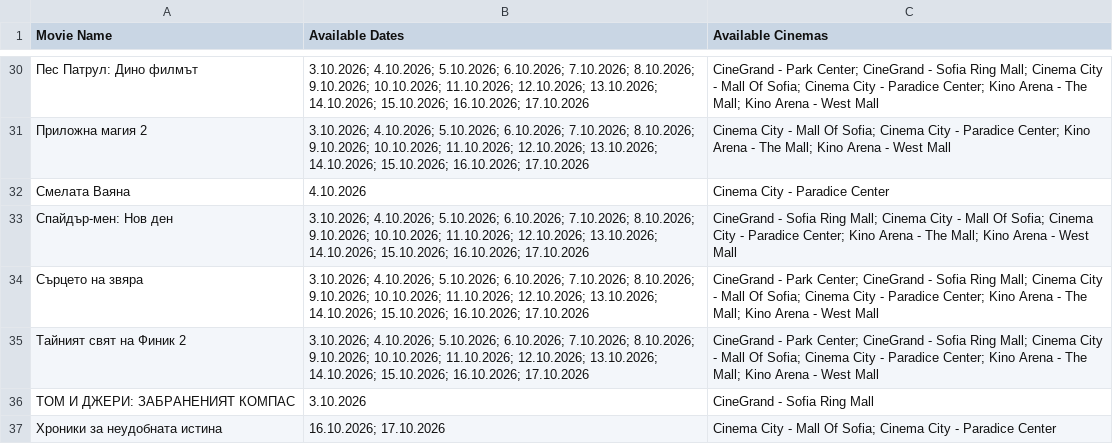
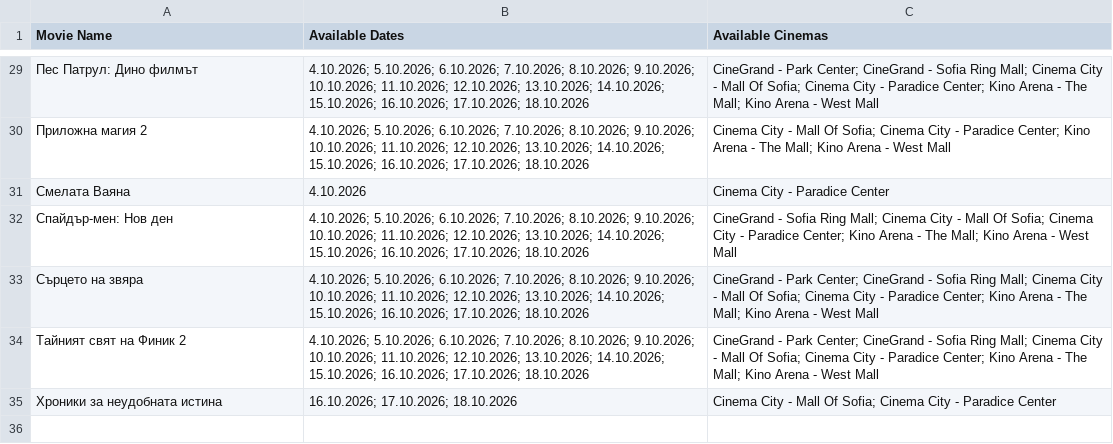
Before and after one commit to darakion/CinemaSearch, a CSV file: data2.csv, drawn as a sheet; only a part is shown, gaps mark what is left out; the diff covers the shown part only.

```diff
--- a/data2.csv
+++ b/data2.csv
@@ -30,8 +29,7 @@
-"Пес Патрул: Дино филмът","3.10.2026; 4.10.2026; 5.10.2026; 6.10.2026; 7.10.2026; 8.10.2026; 9.10.2026; 10.10.2026; 11.10.2026; 12.10.2026; 13.10.2026; 14.10.2026; 15.10.2026; 16.10.2026; 17.10.2026","CineGrand - Park Center; CineGrand - Sofia Ring Mall; Cinema City - Mall Of Sofia; Cinema City - Paradice Center; Kino Arena - The Mall; Kino Arena - West Mall"
-"Приложна магия 2","3.10.2026; 4.10.2026; 5.10.2026; 6.10.2026; 7.10.2026; 8.10.2026; 9.10.2026; 10.10.2026; 11.10.2026; 12.10.2026; 13.10.2026; 14.10.2026; 15.10.2026; 16.10.2026; 17.10.2026","Cinema City - Mall Of Sofia; Cinema City - Paradice Center; Kino Arena - The Mall; Kino Arena - West Mall"
+"Пес Патрул: Дино филмът","4.10.2026; 5.10.2026; 6.10.2026; 7.10.2026; 8.10.2026; 9.10.2026; 10.10.2026; 11.10.2026; 12.10.2026; 13.10.2026; 14.10.2026; 15.10.2026; 16.10.2026; 17.10.2026; 18.10.2026","CineGrand - Park Center; CineGrand - Sofia Ring Mall; Cinema City - Mall Of Sofia; Cinema City - Paradice Center; Kino Arena - The Mall; Kino Arena - West Mall"
+"Приложна магия 2","4.10.2026; 5.10.2026; 6.10.2026; 7.10.2026; 8.10.2026; 9.10.2026; 10.10.2026; 11.10.2026; 12.10.2026; 13.10.2026; 14.10.2026; 15.10.2026; 16.10.2026; 17.10.2026; 18.10.2026","Cinema City - Mall Of Sofia; Cinema City - Paradice Center; Kino Arena - The Mall; Kino Arena - West Mall"
 "Смелата Ваяна","4.10.2026","Cinema City - Paradice Center"
-"Спайдър-мен: Нов ден","3.10.2026; 4.10.2026; 5.10.2026; 6.10.2026; 7.10.2026; 8.10.2026; 9.10.2026; 10.10.2026; 11.10.2026; 12.10.2026; 13.10.2026; 14.10.2026; 15.10.2026; 16.10.2026; 17.10.2026","CineGrand - Sofia Ring Mall; Cinema City - Mall Of Sofia; Cinema City - Paradice Center; Kino Arena - The Mall; Kino Arena - West Mall"
-"Сърцето на звяра","3.10.2026; 4.10.2026; 5.10.2026; 6.10.2026; 7.10.2026; 8.10.2026; 9.10.2026; 10.10.2026; 11.10.2026; 12.10.2026; 13.10.2026; 14.10.2026; 15.10.2026; 16.10.2026; 17.10.2026","CineGrand - Park Center; CineGrand - Sofia Ring Mall; Cinema City - Mall Of Sofia; Cinema City - Paradice Center; Kino Arena - The Mall; Kino Arena - West Mall"
-"Тайният свят на Финик 2","3.10.2026; 4.10.2026; 5.10.2026; 6.10.2026; 7.10.2026; 8.10.2026; 9.10.2026; 10.10.2026; 11.10.2026; 12.10.2026; 13.10.2026; 14.10.2026; 15.10.2026; 16.10.2026; 17.10.2026","CineGrand - Park Center; CineGrand - Sofia Ring Mall; Cinema City - Mall Of Sofia; Cinema City - Paradice Center; Kino Arena - The Mall; Kino Arena - West Mall"
-"ТОМ И ДЖЕРИ: ЗАБРАНЕНИЯТ КОМПАС","3.10.2026","CineGrand - Sofia Ring Mall"
-"Хроники за неудобната истина","16.10.2026; 17.10.2026","Cinema City - Mall Of Sofia; Cinema City - Paradice Center"
+"Спайдър-мен: Нов ден","4.10.2026; 5.10.2026; 6.10.2026; 7.10.2026; 8.10.2026; 9.10.2026; 10.10.2026; 11.10.2026; 12.10.2026; 13.10.2026; 14.10.2026; 15.10.2026; 16.10.2026; 17.10.2026; 18.10.2026","CineGrand - Sofia Ring Mall; Cinema City - Mall Of Sofia; Cinema City - Paradice Center; Kino Arena - The Mall; Kino Arena - West Mall"
+"Сърцето на звяра","4.10.2026; 5.10.2026; 6.10.2026; 7.10.2026; 8.10.2026; 9.10.2026; 10.10.2026; 11.10.2026; 12.10.2026; 13.10.2026; 14.10.2026; 15.10.2026; 16.10.2026; 17.10.2026; 18.10.2026","CineGrand - Park Center; CineGrand - Sofia Ring Mall; Cinema City - Mall Of Sofia; Cinema City - Paradice Center; Kino Arena - The Mall; Kino Arena - West Mall"
+"Тайният свят на Финик 2","4.10.2026; 5.10.2026; 6.10.2026; 7.10.2026; 8.10.2026; 9.10.2026; 10.10.2026; 11.10.2026; 12.10.2026; 13.10.2026; 14.10.2026; 15.10.2026; 16.10.2026; 17.10.2026; 18.10.2026","CineGrand - Park Center; CineGrand - Sofia Ring Mall; Cinema City - Mall Of Sofia; Cinema City - Paradice Center; Kino Arena - The Mall; Kino Arena - West Mall"
+"Хроники за неудобната истина","16.10.2026; 17.10.2026; 18.10.2026","Cinema City - Mall Of Sofia; Cinema City - Paradice Center"
```
Also changed, not shown: 1 removed row and 25 edited cells elsewhere in this file, 1 other file.
